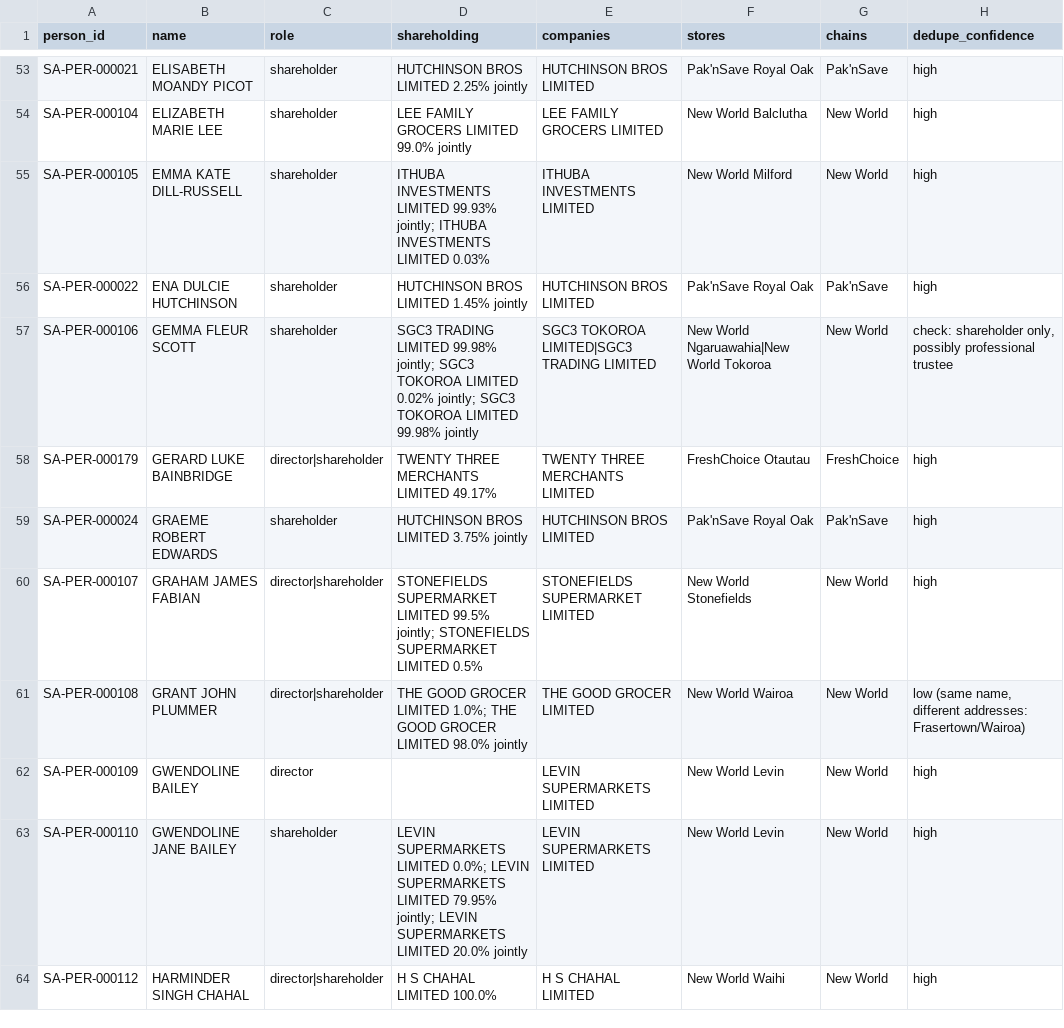
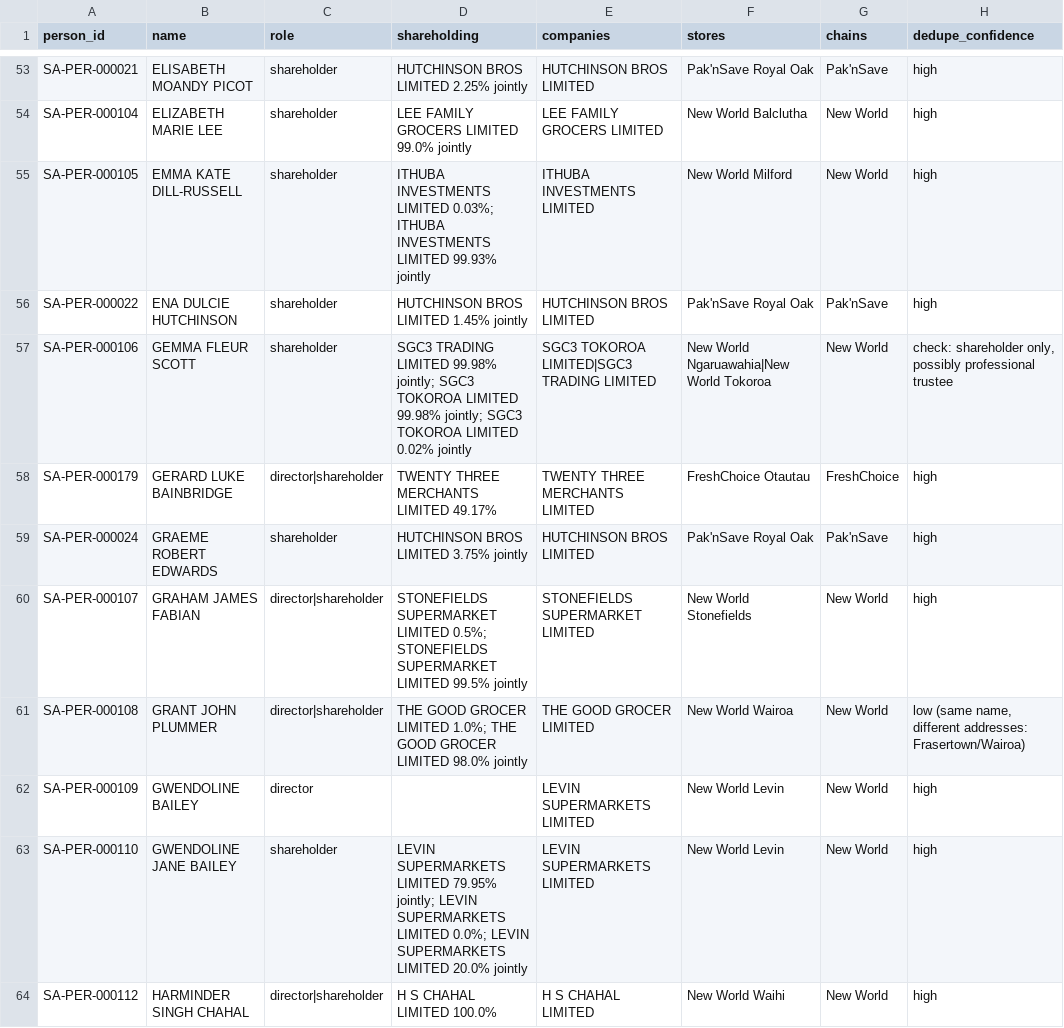
Before and after one commit to Zebbyz/shelfaudit, a CSV file: data/ownership/ownership/owner_people.csv, drawn as a sheet; only a part is shown, gaps mark what is left out; the diff covers the shown part only.

```diff
--- a/data/ownership/ownership/owner_people.csv
+++ b/data/ownership/ownership/owner_people.csv
@@ -54,11 +54,11 @@ SA-PER-000021,ELISABETH MOANDY PICOT,shareholder,HUTCHINSON BROS LIMITED 2.25% j
 SA-PER-000104,ELIZABETH MARIE LEE,shareholder,LEE FAMILY GROCERS LIMITED 99.0% jointly,LEE FAMILY GROCERS LIMITED,New World Balclutha,New World,high
-SA-PER-000105,EMMA KATE DILL-RUSSELL,shareholder,ITHUBA INVESTMENTS LIMITED 99.93% jointly; ITHUBA INVESTMENTS LIMITED 0.03%,ITHUBA INVESTMENTS LIMITED,New World Milford,New World,high
+SA-PER-000105,EMMA KATE DILL-RUSSELL,shareholder,ITHUBA INVESTMENTS LIMITED 0.03%; ITHUBA INVESTMENTS LIMITED 99.93% jointly,ITHUBA INVESTMENTS LIMITED,New World Milford,New World,high
 SA-PER-000022,ENA DULCIE HUTCHINSON,shareholder,HUTCHINSON BROS LIMITED 1.45% jointly,HUTCHINSON BROS LIMITED,Pak'nSave Royal Oak,Pak'nSave,high
-SA-PER-000106,GEMMA FLEUR SCOTT,shareholder,SGC3 TRADING LIMITED 99.98% jointly; SGC3 TOKOROA LIMITED 0.02% jointly; SGC3 TOKOROA LIMITED 99.98% jointly,SGC3 TOKOROA LIMITED|SGC3 TRADING LIMITED,New World Ngaruawahia|New World Tokoroa,New World,"check: shareholder only, possibly professional trustee"
+SA-PER-000106,GEMMA FLEUR SCOTT,shareholder,SGC3 TRADING LIMITED 99.98% jointly; SGC3 TOKOROA LIMITED 99.98% jointly; SGC3 TOKOROA LIMITED 0.02% jointly,SGC3 TOKOROA LIMITED|SGC3 TRADING LIMITED,New World Ngaruawahia|New World Tokoroa,New World,"check: shareholder only, possibly professional trustee"
 SA-PER-000179,GERARD LUKE BAINBRIDGE,director|shareholder,TWENTY THREE MERCHANTS LIMITED 49.17%,TWENTY THREE MERCHANTS LIMITED,FreshChoice Otautau,FreshChoice,high
 SA-PER-000024,GRAEME ROBERT EDWARDS,shareholder,HUTCHINSON BROS LIMITED 3.75% jointly,HUTCHINSON BROS LIMITED,Pak'nSave Royal Oak,Pak'nSave,high
-SA-PER-000107,GRAHAM JAMES FABIAN,director|shareholder,STONEFIELDS SUPERMARKET LIMITED 99.5% jointly; STONEFIELDS SUPERMARKET LIMITED 0.5%,STONEFIELDS SUPERMARKET LIMITED,New World Stonefields,New World,high
+SA-PER-000107,GRAHAM JAMES FABIAN,director|shareholder,STONEFIELDS SUPERMARKET LIMITED 0.5%; STONEFIELDS SUPERMARKET LIMITED 99.5% jointly,STONEFIELDS SUPERMARKET LIMITED,New World Stonefields,New World,high
 SA-PER-000108,GRANT JOHN PLUMMER,director|shareholder,THE GOOD GROCER LIMITED 1.0%; THE GOOD GROCER LIMITED 98.0% jointly,THE GOOD GROCER LIMITED,New World Wairoa,New World,"low (same name, different addresses: Frasertown/Wairoa)"
 SA-PER-000109,GWENDOLINE BAILEY,director,,LEVIN SUPERMARKETS LIMITED,New World Levin,New World,high
-SA-PER-000110,GWENDOLINE JANE BAILEY,shareholder,LEVIN SUPERMARKETS LIMITED 0.0%; LEVIN SUPERMARKETS LIMITED 79.95% jointly; LEVIN SUPERMARKETS LIMITED 20.0% jointly,LEVIN SUPERMARKETS LIMITED,New World Levin,New World,high
+SA-PER-000110,GWENDOLINE JANE BAILEY,shareholder,LEVIN SUPERMARKETS LIMITED 79.95% jointly; LEVIN SUPERMARKETS LIMITED 0.0%; LEVIN SUPERMARKETS LIMITED 20.0% jointly,LEVIN SUPERMARKETS LIMITED,New World Levin,New World,high
 SA-PER-000112,HARMINDER SINGH CHAHAL,director|shareholder,H S CHAHAL LIMITED 100.0%,H S CHAHAL LIMITED,New World Waihi,New World,high
```
Also changed, not shown: 52 edited cells elsewhere in this file, 3 other files.
